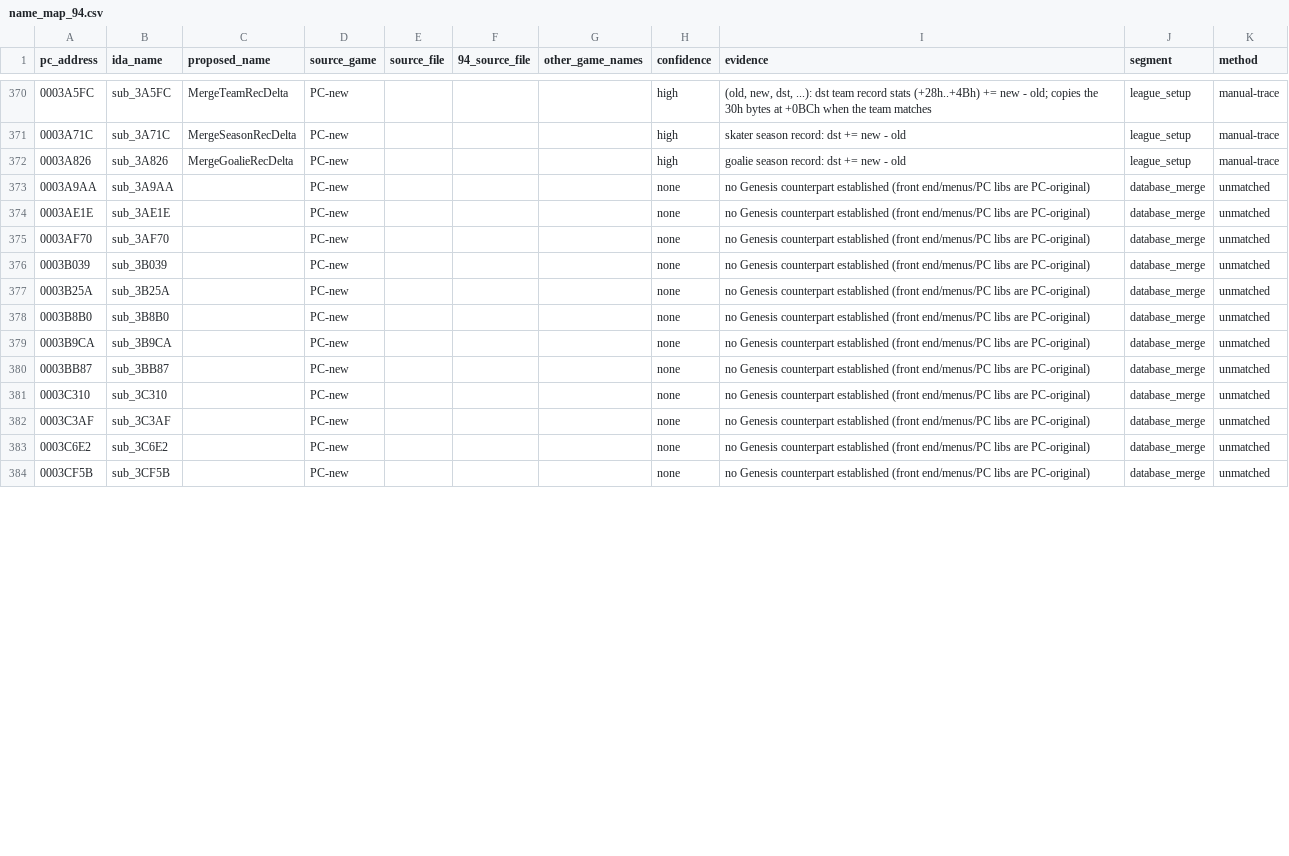
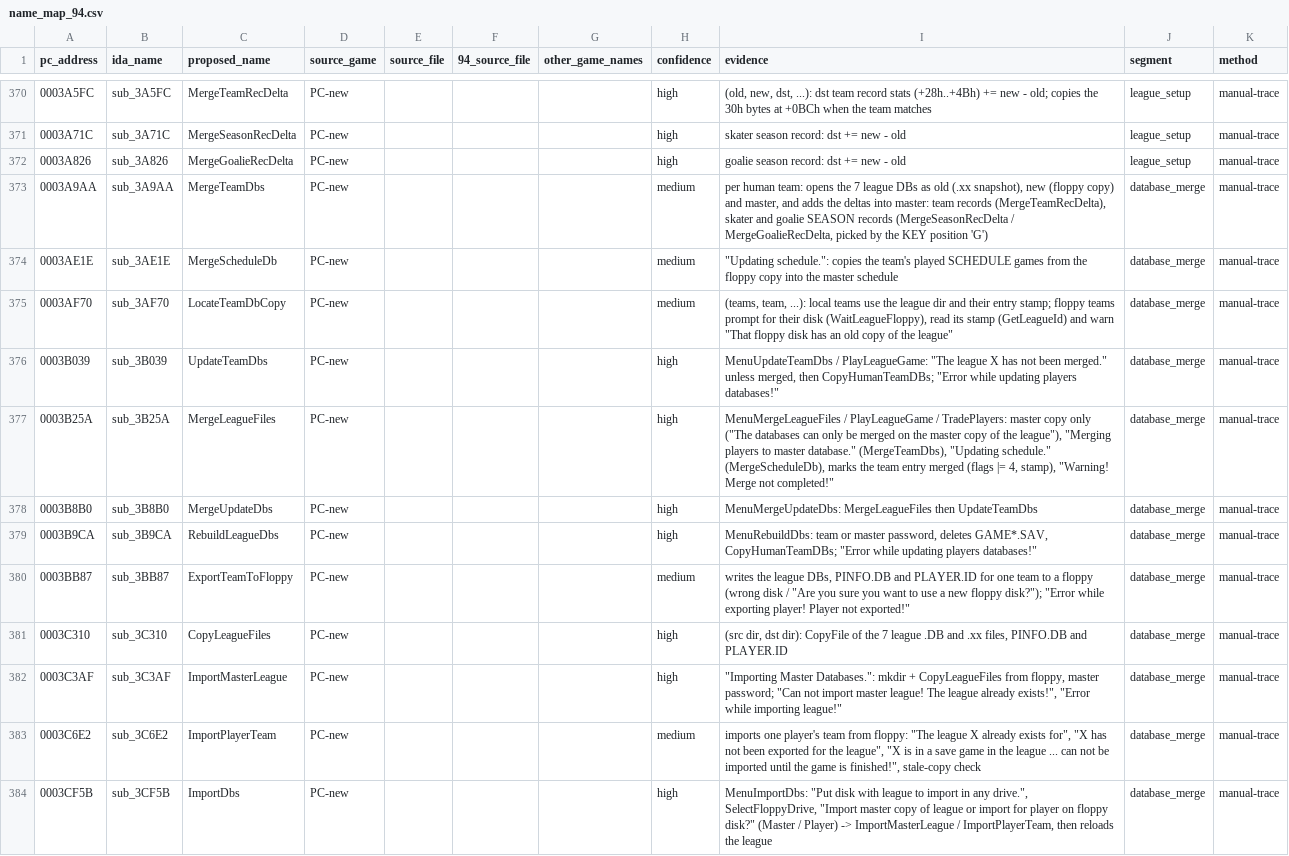
Before and after one commit to abdulahmad/NHL95PC, a CSV file: name_map_94.csv, drawn as a sheet; only a part is shown, gaps mark what is left out; the diff covers the shown part only.

```diff
--- a/name_map_94.csv
+++ b/name_map_94.csv
@@ -372,13 +372,13 @@ pc_address,ida_name,proposed_name,source_game,source_file,94_source_file,other_g
 0003A826,sub_3A826,MergeGoalieRecDelta,PC-new,,,,high,goalie season record: dst += new - old,league_setup,manual-trace
-0003A9AA,sub_3A9AA,,PC-new,,,,none,no Genesis counterpart established (front end/menus/PC libs are PC-original),database_merge,unmatched
-0003AE1E,sub_3AE1E,,PC-new,,,,none,no Genesis counterpart established (front end/menus/PC libs are PC-original),database_merge,unmatched
-0003AF70,sub_3AF70,,PC-new,,,,none,no Genesis counterpart established (front end/menus/PC libs are PC-original),database_merge,unmatched
-0003B039,sub_3B039,,PC-new,,,,none,no Genesis counterpart established (front end/menus/PC libs are PC-original),database_merge,unmatched
-0003B25A,sub_3B25A,,PC-new,,,,none,no Genesis counterpart established (front end/menus/PC libs are PC-original),database_merge,unmatched
-0003B8B0,sub_3B8B0,,PC-new,,,,none,no Genesis counterpart established (front end/menus/PC libs are PC-original),database_merge,unmatched
-0003B9CA,sub_3B9CA,,PC-new,,,,none,no Genesis counterpart established (front end/menus/PC libs are PC-original),database_merge,unmatched
-0003BB87,sub_3BB87,,PC-new,,,,none,no Genesis counterpart established (front end/menus/PC libs are PC-original),database_merge,unmatched
-0003C310,sub_3C310,,PC-new,,,,none,no Genesis counterpart established (front end/menus/PC libs are PC-original),database_merge,unmatched
-0003C3AF,sub_3C3AF,,PC-new,,,,none,no Genesis counterpart established (front end/menus/PC libs are PC-original),database_merge,unmatched
-0003C6E2,sub_3C6E2,,PC-new,,,,none,no Genesis counterpart established (front end/menus/PC libs are PC-original),database_merge,unmatched
-0003CF5B,sub_3CF5B,,PC-new,,,,none,no Genesis counterpart established (front end/menus/PC libs are PC-original),database_merge,unmatched
+0003A9AA,sub_3A9AA,MergeTeamDbs,PC-new,,,,medium,"per human team: opens the 7 league DBs as old (.xx snapshot), new (floppy copy) and master, and adds the deltas into master: team records (MergeTeamRecDelta), skater and goalie SEASON records (MergeSeasonRecDelta / MergeGoalieRecDelta, picked by the KEY position 'G')",database_merge,manual-trace
+0003AE1E,sub_3AE1E,MergeScheduleDb,PC-new,,,,medium,"""Updating schedule."": copies the team's played SCHEDULE games from the floppy copy into the master schedule",database_merge,manual-trace
+0003AF70,sub_3AF70,LocateTeamDbCopy,PC-new,,,,medium,"(teams, team, ...): local teams use the league dir and their entry stamp; floppy teams prompt for their disk (WaitLeagueFloppy), read its stamp (GetLeagueId) and warn ""That floppy disk has an old copy of the league""",database_merge,manual-trace
+0003B039,sub_3B039,UpdateTeamDbs,PC-new,,,,high,"MenuUpdateTeamDbs / PlayLeagueGame: ""The league X has not been merged."" unless merged, then CopyHumanTeamDBs; ""Error while updating players databases!""",database_merge,manual-trace
+0003B25A,sub_3B25A,MergeLeagueFiles,PC-new,,,,high,"MenuMergeLeagueFiles / PlayLeagueGame / TradePlayers: master copy only (""The databases can only be merged on the master copy of the league""), ""Merging players to master database."" (MergeTeamDbs), ""Updating schedule."" (MergeScheduleDb), marks the team entry merged (flags |= 4, stamp), ""Warning! Merge not completed!""",database_merge,manual-trace
+0003B8B0,sub_3B8B0,MergeUpdateDbs,PC-new,,,,high,MenuMergeUpdateDbs: MergeLeagueFiles then UpdateTeamDbs,database_merge,manual-trace
+0003B9CA,sub_3B9CA,RebuildLeagueDbs,PC-new,,,,high,"MenuRebuildDbs: team or master password, deletes GAME*.SAV, CopyHumanTeamDBs; ""Error while updating players databases!""",database_merge,manual-trace
+0003BB87,sub_3BB87,ExportTeamToFloppy,PC-new,,,,medium,"writes the league DBs, PINFO.DB and PLAYER.ID for one team to a floppy (wrong disk / ""Are you sure you want to use a new floppy disk?""); ""Error while exporting player! Player not exported!""",database_merge,manual-trace
+0003C310,sub_3C310,CopyLeagueFiles,PC-new,,,,high,"(src dir, dst dir): CopyFile of the 7 league .DB and .xx files, PINFO.DB and PLAYER.ID",database_merge,manual-trace
+0003C3AF,sub_3C3AF,ImportMasterLeague,PC-new,,,,high,"""Importing Master Databases."": mkdir + CopyLeagueFiles from floppy, master password; ""Can not import master league! The league already exists!"", ""Error while importing league!""",database_merge,manual-trace
+0003C6E2,sub_3C6E2,ImportPlayerTeam,PC-new,,,,medium,"imports one player's team from floppy: ""The league X already exists for"", ""X has not been exported for the league"", ""X is in a save game in the league ... can not be imported until the game is finished!"", stale-copy check",database_merge,manual-trace
+0003CF5B,sub_3CF5B,ImportDbs,PC-new,,,,high,"MenuImportDbs: ""Put disk with league to import in any drive."", SelectFloppyDrive, ""Import master copy of league or import for player on floppy disk?"" (Master / Player) -> ImportMasterLeague / ImportPlayerTeam, then reloads the league",database_merge,manual-trace
```
Also changed, not shown: 20 edited cells elsewhere in this file, tools/global_map.csv, tools/manual_names.csv, 18 other files.
